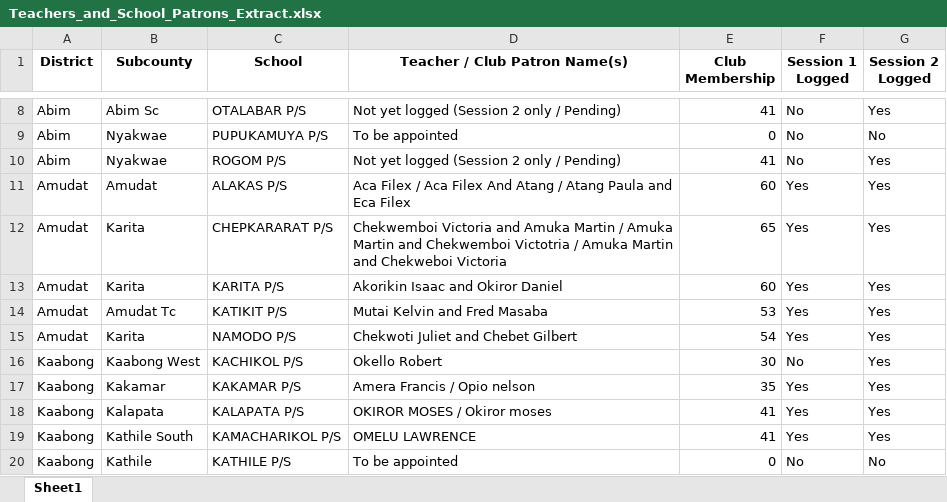
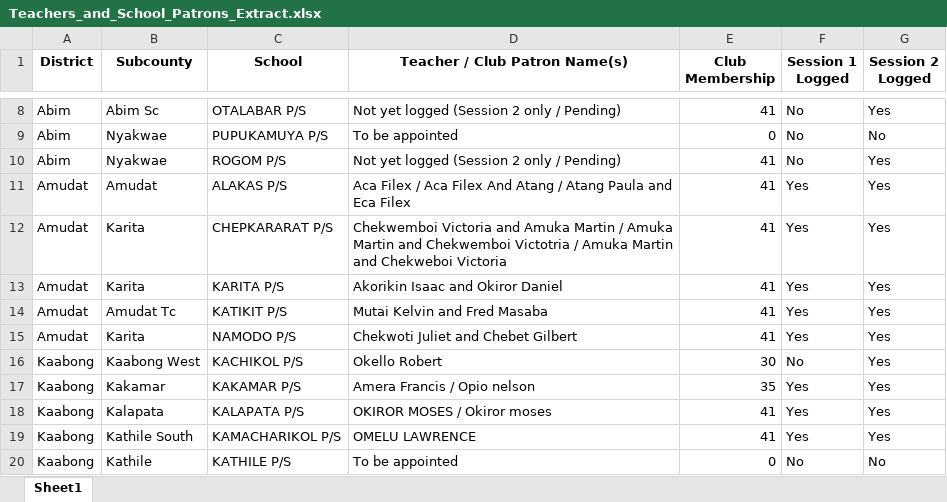
Before and after one commit to se-datalabs/Nutri-bus2.0-Dashboard, an Excel workbook: Teachers_and_School_Patrons_Extract.xlsx, sheet Sheet1, drawn as a sheet; only a part is shown, gaps mark what is left out; values as stored, in another font and other column widths than the file's, no borders; the diff names each change by its address in the sheet, - before the commit and + after, or states it on an @@ line.

```diff
--- a/Teachers_and_School_Patrons_Extract.xlsx (sheet Sheet1)
+++ b/Teachers_and_School_Patrons_Extract.xlsx (sheet Sheet1)
-E11 (Club Membership): 60
+E11 (Club Membership): 41
-E12 (Club Membership): 65
+E12 (Club Membership): 41
-E13 (Club Membership): 60
+E13 (Club Membership): 41
-E14 (Club Membership): 53
+E14 (Club Membership): 41
-E15 (Club Membership): 54
+E15 (Club Membership): 41
```
Also changed, not shown: Nutribus_2.0_Activity.xlsx, VHTs_Teachers_and_Demos_Master_Extract.xlsx, 7 other files.
